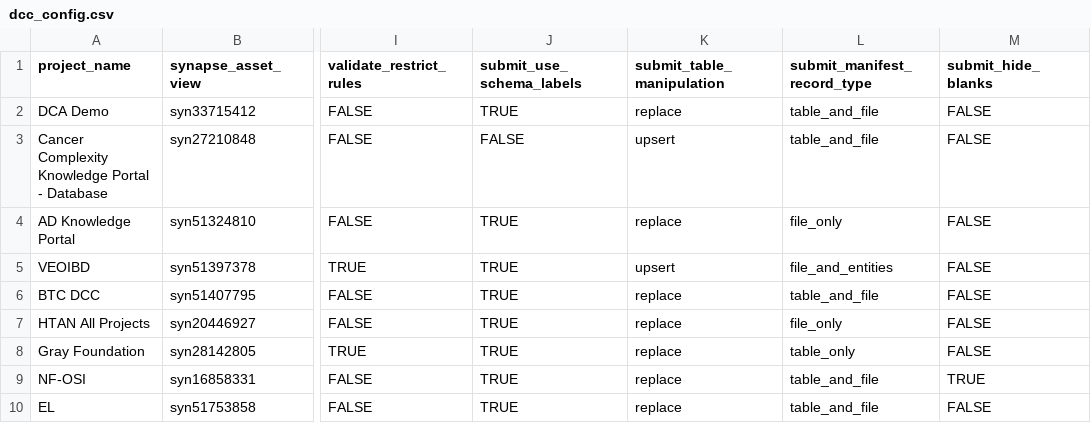
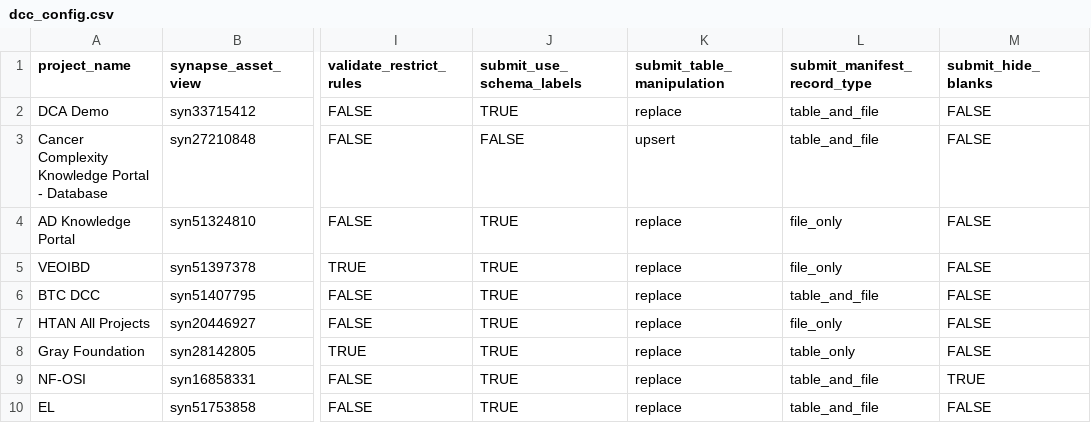
Before and after one commit to Sage-Bionetworks/data_curator_config, a CSV file: dcc_config.csv, drawn as a sheet; only a part is shown, gaps mark what is left out; the diff names each change by its address in the sheet, - before the commit and + after, or states it on an @@ line.

Commit message:
Veoibd config (#97)
* update config file and logo

* update the submit_manifest_record_type to file_entities to enable annotations on files and include most recent changes in template config

* Update dcc_config.csv

* update submit_manifest_record_type and Submit_table_manipulation

```diff
--- a/dcc_config.csv
+++ b/dcc_config.csv
-K5 (submit_table_manipulation): upsert
+K5 (submit_table_manipulation): replace
-L5 (submit_manifest_record_type): file_and_entities
+L5 (submit_manifest_record_type): file_only
```
